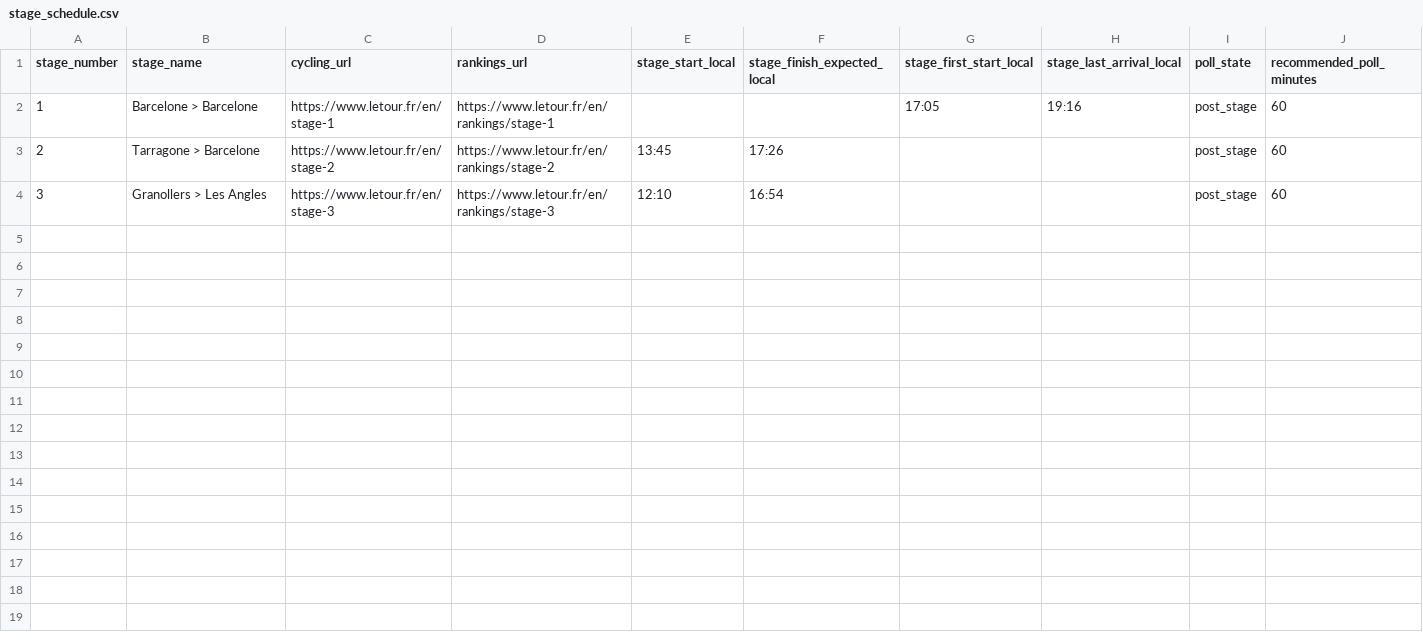
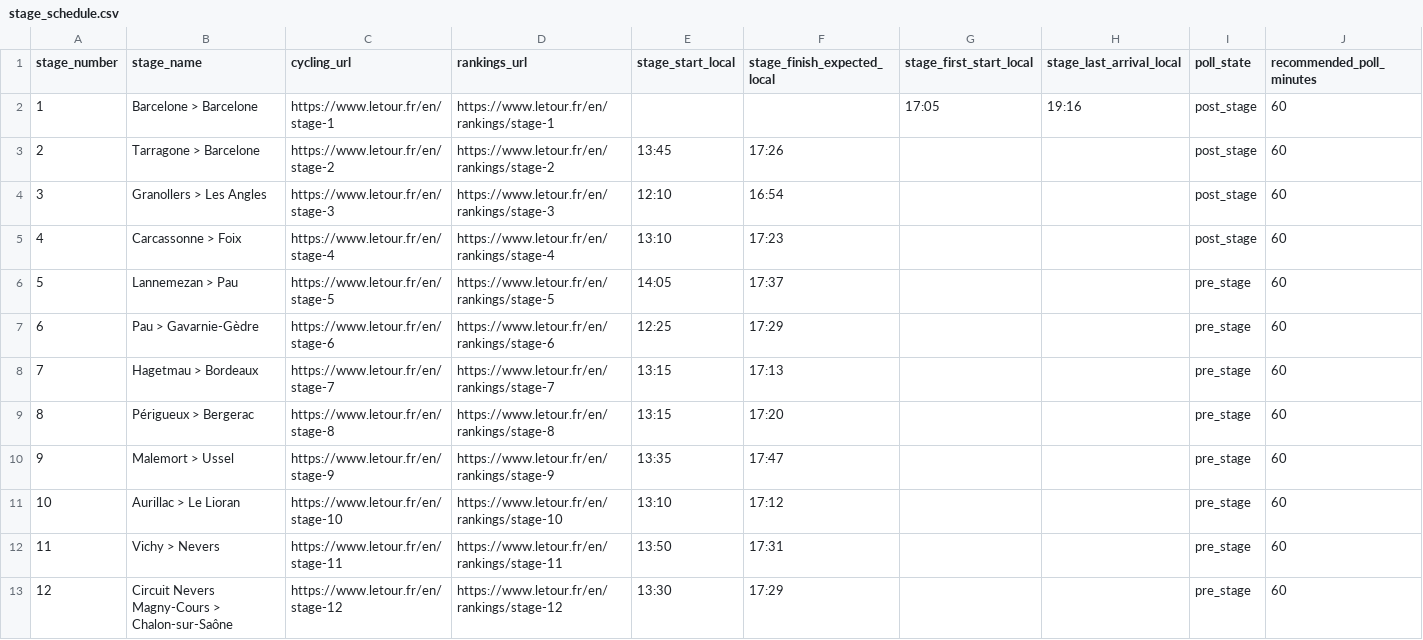
Before and after one commit to pbertain/sportspuff-api, a CSV file: letour-scraper/stage_schedule.csv, drawn as a sheet; only a part is shown; the diff covers the shown part only.

```diff
--- a/letour-scraper/stage_schedule.csv
+++ b/letour-scraper/stage_schedule.csv
@@ -4 +4,10 @@ stage_number,stage_name,cycling_url,rankings_url,stage_start_local,stage_finish_
 3,Granollers > Les Angles,https://www.letour.fr/en/stage-3,https://www.letour.fr/en/rankings/stage-3,12:10,16:54,,,post_stage,60
+4,Carcassonne > Foix,https://www.letour.fr/en/stage-4,https://www.letour.fr/en/rankings/stage-4,13:10,17:23,,,post_stage,60
+5,Lannemezan > Pau,https://www.letour.fr/en/stage-5,https://www.letour.fr/en/rankings/stage-5,14:05,17:37,,,pre_stage,60
+6,Pau > Gavarnie-Gèdre,https://www.letour.fr/en/stage-6,https://www.letour.fr/en/rankings/stage-6,12:25,17:29,,,pre_stage,60
+7,Hagetmau > Bordeaux,https://www.letour.fr/en/stage-7,https://www.letour.fr/en/rankings/stage-7,13:15,17:13,,,pre_stage,60
+8,Périgueux > Bergerac,https://www.letour.fr/en/stage-8,https://www.letour.fr/en/rankings/stage-8,13:15,17:20,,,pre_stage,60
+9,Malemort > Ussel,https://www.letour.fr/en/stage-9,https://www.letour.fr/en/rankings/stage-9,13:35,17:47,,,pre_stage,60
+10,Aurillac > Le Lioran,https://www.letour.fr/en/stage-10,https://www.letour.fr/en/rankings/stage-10,13:10,17:12,,,pre_stage,60
+11,Vichy > Nevers,https://www.letour.fr/en/stage-11,https://www.letour.fr/en/rankings/stage-11,13:50,17:31,,,pre_stage,60
+12,Circuit Nevers Magny-Cours > Chalon-sur-Saône,https://www.letour.fr/en/stage-12,https://www.letour.fr/en/rankings/stage-12,13:30,17:29,,,pre_stage,60
```
Also changed, not shown: 9 added rows elsewhere in this file, 8 other files.
